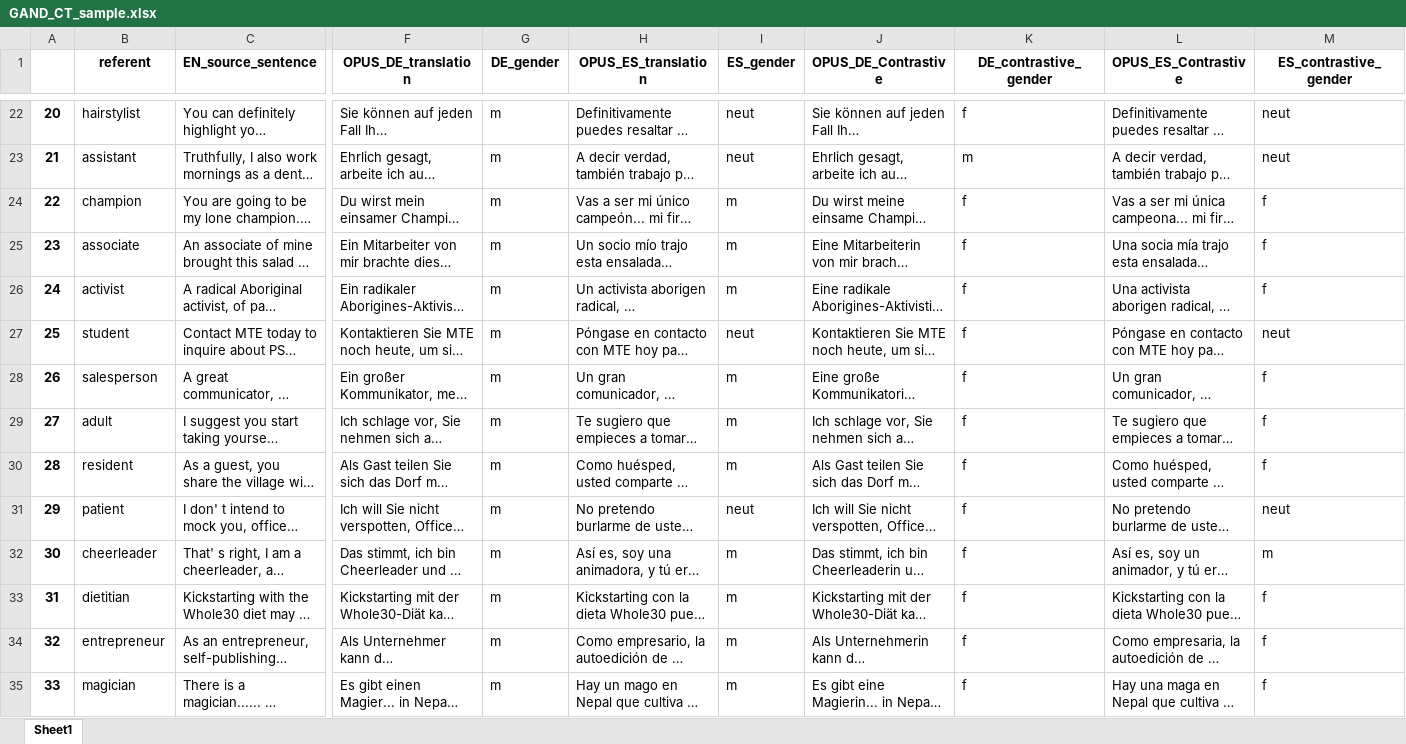
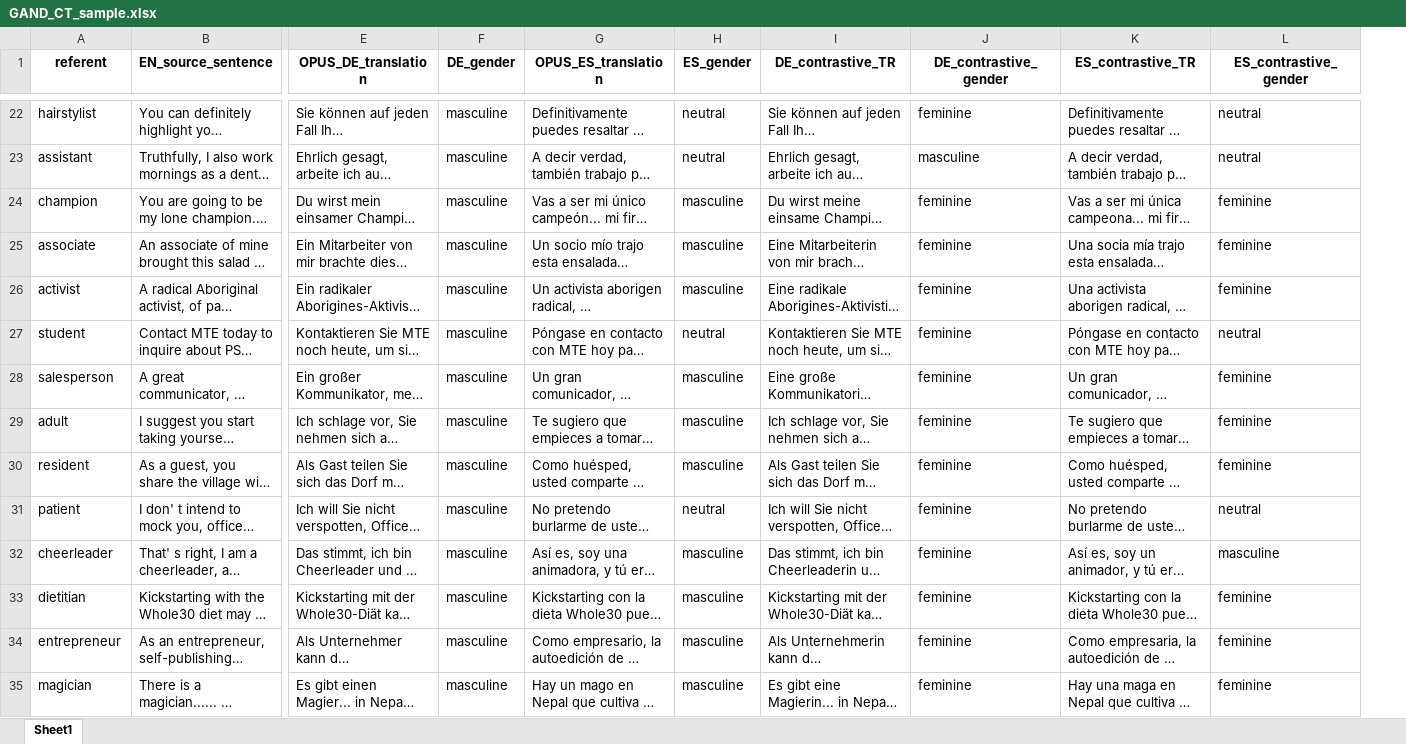
Before and after one commit to jhacken/GAND, an Excel workbook: GAND_data/GAND_CT_sample.xlsx, sheet Sheet1, drawn as a sheet; only a part is shown, gaps mark what is left out; long unchanged cells end in …; values as stored, in another font and other column widths than the file's, no borders; removed rows and columns are numbered as before the commit, all else as after; the diff covers the shown part only; the diff names each change by its address in the sheet, - before the commit and + after, or states it on an @@ line.

```diff
--- a/GAND_data/GAND_CT_sample.xlsx (sheet Sheet1)
+++ b/GAND_data/GAND_CT_sample.xlsx (sheet Sheet1)
-column A, rows 22-35: 20 | 21 | 22 | 23 | 24 | 25 | 26 | 27 | 28 | 29 | 30 | 31 | 32 | 33
-I1: OPUS_DE_Contrastive
+I1: DE_contrastive_TR
-K1: OPUS_ES_Contrastive
+K1: ES_contrastive_TR
-F22:F35 (DE_gender): m
+F22:F35 (DE_gender): masculine
-H22:H23 (ES_gender): neut
+H22:H23 (ES_gender): neutral
-J22 (DE_contrastive_gender): f
+J22 (DE_contrastive_gender): feminine
-L22:L23 (ES_contrastive_gender): neut
+L22:L23 (ES_contrastive_gender): neutral
-J23 (DE_contrastive_gender): m
+J23 (DE_contrastive_gender): masculine
-H24:H26 (ES_gender): m
+H24:H26 (ES_gender): masculine
-J24:J35 (DE_contrastive_gender): f
+J24:J35 (DE_contrastive_gender): feminine
-L24:L26 (ES_contrastive_gender): f
+L24:L26 (ES_contrastive_gender): feminine
-H27 (ES_gender): neut
+H27 (ES_gender): neutral
-L27 (ES_contrastive_gender): neut
+L27 (ES_contrastive_gender): neutral
-H28:H30 (ES_gender): m
+H28:H30 (ES_gender): masculine
-L28:L30 (ES_contrastive_gender): f
+L28:L30 (ES_contrastive_gender): feminine
-H31 (ES_gender): neut
+H31 (ES_gender): neutral
-L31 (ES_contrastive_gender): neut
+L31 (ES_contrastive_gender): neutral
-H32:H35 (ES_gender): m
+H32:H35 (ES_gender): masculine
-L32 (ES_contrastive_gender): m
+L32 (ES_contrastive_gender): masculine
-L33:L35 (ES_contrastive_gender): f
+L33:L35 (ES_contrastive_gender): feminine
```
Also changed, not shown: 344 edited cells elsewhere in this sheet, 8 other files.
